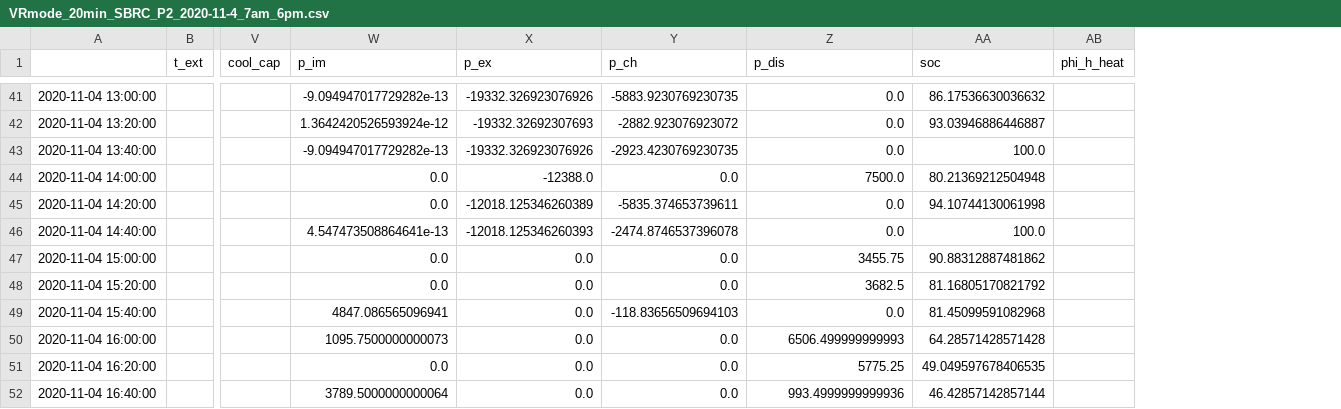
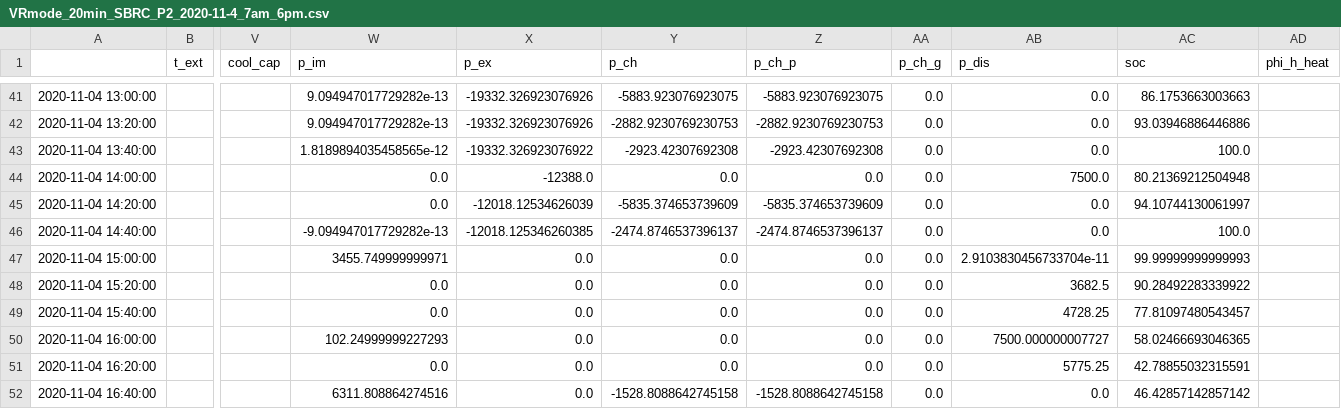
Before and after one commit to brendan-gridsight/ThesisGit, a CSV file: Dist Network Simulations/Results/VRmode_20min_SBRC_P2_2020-11-4_7am_6pm.csv, drawn as a sheet; only a part is shown, gaps mark what is left out; addresses are those after the commit; the diff covers the shown part only; the diff names each change by its address in the sheet, - before the commit and + after, or states it on an @@ line.

```diff
--- a/Dist Network Simulations/Results/VRmode_20min_SBRC_P2_2020-11-4_7am_6pm.csv
+++ b/Dist Network Simulations/Results/VRmode_20min_SBRC_P2_2020-11-4_7am_6pm.csv
+column Z (p_ch_p), rows 41-52: -5883.923076923075 | -2882.9230769230753 | -2923.42307692308 | 0.0 | -5835.374653739609 | -2474.8746537396137 | 0.0 | 0.0 | 0.0 | 0.0 | 0.0 | -1528.8088642745158
+column AA (p_ch_g), rows 41-52: all 0.0
-W41 (p_im): -9.094947017729282e-13
+W41 (p_im): 9.094947017729282e-13
-Y41 (p_ch): -5883.9230769230735
+Y41 (p_ch): -5883.923076923075
-AC41 (soc): 86.17536630036632
+AC41 (soc): 86.1753663003663
-W42 (p_im): 1.3642420526593924e-12
+W42 (p_im): 9.094947017729282e-13
-X42 (p_ex): -19332.32692307693
+X42 (p_ex): -19332.326923076926
-Y42 (p_ch): -2882.923076923072
+Y42 (p_ch): -2882.9230769230753
-AC42 (soc): 93.03946886446887
+AC42 (soc): 93.03946886446886
-W43 (p_im): -9.094947017729282e-13
+W43 (p_im): 1.8189894035458565e-12
-X43 (p_ex): -19332.326923076926
+X43 (p_ex): -19332.326923076922
-Y43 (p_ch): -2923.4230769230735
+Y43 (p_ch): -2923.42307692308
-X45 (p_ex): -12018.125346260389
+X45 (p_ex): -12018.12534626039
-Y45 (p_ch): -5835.374653739611
+Y45 (p_ch): -5835.374653739609
-AC45 (soc): 94.10744130061998
+AC45 (soc): 94.10744130061997
-W46 (p_im): 4.547473508864641e-13
+W46 (p_im): -9.094947017729282e-13
-X46 (p_ex): -12018.125346260393
+X46 (p_ex): -12018.125346260385
-Y46 (p_ch): -2474.8746537396078
+Y46 (p_ch): -2474.8746537396137
-W47 (p_im): 0.0
+W47 (p_im): 3455.749999999971
-AB47 (p_dis): 3455.75
+AB47 (p_dis): 2.9103830456733704e-11
-AC47 (soc): 90.88312887481862
+AC47 (soc): 99.99999999999993
-AC48 (soc): 81.16805170821792
+AC48 (soc): 90.28492283339922
-W49 (p_im): 4847.086565096941
+W49 (p_im): 0.0
-Y49 (p_ch): -118.83656509694103
+Y49 (p_ch): 0.0
-AB49 (p_dis): 0.0
+AB49 (p_dis): 4728.25
-AC49 (soc): 81.45099591082968
+AC49 (soc): 77.81097480543457
-W50 (p_im): 1095.7500000000073
+W50 (p_im): 102.24999999227293
-AB50 (p_dis): 6506.499999999993
+AB50 (p_dis): 7500.000000007727
-AC50 (soc): 64.28571428571428
+AC50 (soc): 58.02466693046365
-AC51 (soc): 49.049597678406535
+AC51 (soc): 42.78855032315591
-W52 (p_im): 3789.5000000000064
+W52 (p_im): 6311.808864274516
-Y52 (p_ch): 0.0
+Y52 (p_ch): -1528.8088642745158
-AB52 (p_dis): 993.4999999999936
+AB52 (p_dis): 0.0
-AC52 (soc): 46.42857142857144
+AC52 (soc): 46.42857142857142
```
Also changed, not shown: 42 edited cells elsewhere in this file, Dist Network Simulations/Results/VRmode_20min_SBRC_P1_2020-11-4_7am_6pm.csv, Dist Network Simulations/Results/VRmode_20min_SBRC_P3_2020-11-4_7am_6pm.csv, 37 other files.
